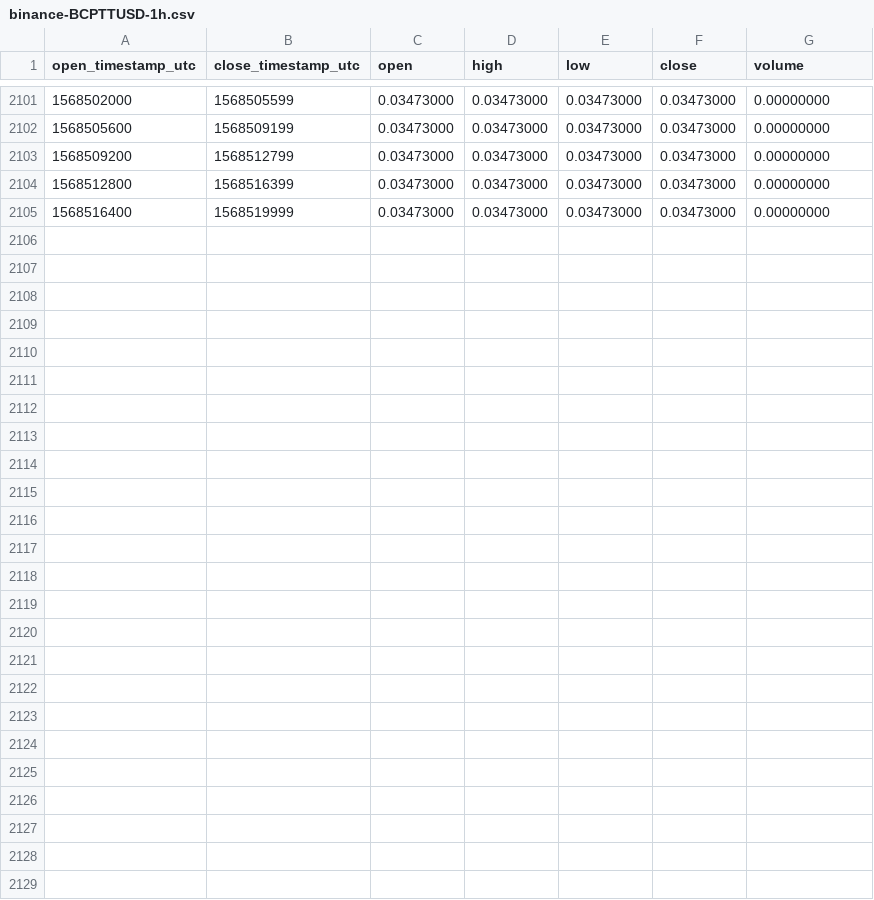
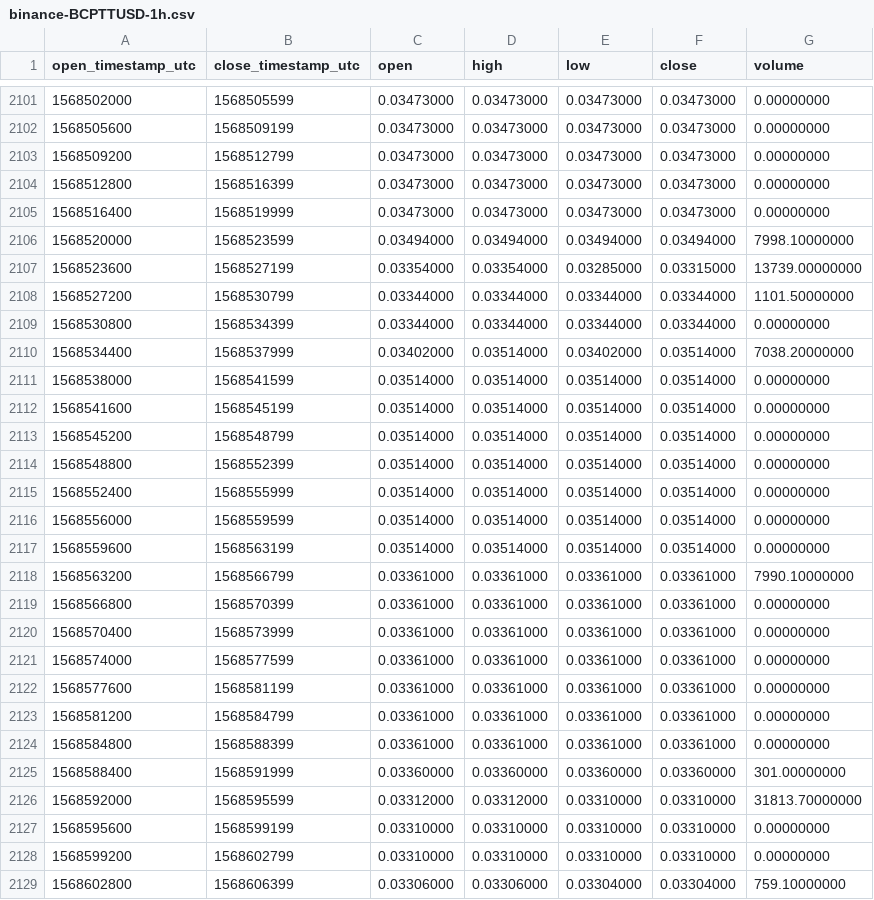
Before and after one commit to cryptobigbro/binance-BCPTTUSD, a CSV file: binance-BCPTTUSD-1h.csv, drawn as a sheet; only a part is shown, gaps mark what is left out; the diff names each change by its address in the sheet, - before the commit and + after, or states it on an @@ line.

Commit message:
Update OHLCV data.

```diff
--- a/binance-BCPTTUSD-1h.csv
+++ b/binance-BCPTTUSD-1h.csv
+row 2106: 1568520000 | 1568523599 | 0.03494000 | 0.03494000 | 0.03494000 | 0.03494000 | 7998.10000000
+row 2107: 1568523600 | 1568527199 | 0.03354000 | 0.03354000 | 0.03285000 | 0.03315000 | 13739.00000000
+row 2108: 1568527200 | 1568530799 | 0.03344000 | 0.03344000 | 0.03344000 | 0.03344000 | 1101.50000000
+row 2109: 1568530800 | 1568534399 | 0.03344000 | 0.03344000 | 0.03344000 | 0.03344000 | 0.00000000
+row 2110: 1568534400 | 1568537999 | 0.03402000 | 0.03514000 | 0.03402000 | 0.03514000 | 7038.20000000
+row 2111: 1568538000 | 1568541599 | 0.03514000 | 0.03514000 | 0.03514000 | 0.03514000 | 0.00000000
+row 2112: 1568541600 | 1568545199 | 0.03514000 | 0.03514000 | 0.03514000 | 0.03514000 | 0.00000000
+row 2113: 1568545200 | 1568548799 | 0.03514000 | 0.03514000 | 0.03514000 | 0.03514000 | 0.00000000
+row 2114: 1568548800 | 1568552399 | 0.03514000 | 0.03514000 | 0.03514000 | 0.03514000 | 0.00000000
+row 2115: 1568552400 | 1568555999 | 0.03514000 | 0.03514000 | 0.03514000 | 0.03514000 | 0.00000000
+row 2116: 1568556000 | 1568559599 | 0.03514000 | 0.03514000 | 0.03514000 | 0.03514000 | 0.00000000
+row 2117: 1568559600 | 1568563199 | 0.03514000 | 0.03514000 | 0.03514000 | 0.03514000 | 0.00000000
+row 2118: 1568563200 | 1568566799 | 0.03361000 | 0.03361000 | 0.03361000 | 0.03361000 | 7990.10000000
+row 2119: 1568566800 | 1568570399 | 0.03361000 | 0.03361000 | 0.03361000 | 0.03361000 | 0.00000000
+row 2120: 1568570400 | 1568573999 | 0.03361000 | 0.03361000 | 0.03361000 | 0.03361000 | 0.00000000
+row 2121: 1568574000 | 1568577599 | 0.03361000 | 0.03361000 | 0.03361000 | 0.03361000 | 0.00000000
+row 2122: 1568577600 | 1568581199 | 0.03361000 | 0.03361000 | 0.03361000 | 0.03361000 | 0.00000000
+row 2123: 1568581200 | 1568584799 | 0.03361000 | 0.03361000 | 0.03361000 | 0.03361000 | 0.00000000
+row 2124: 1568584800 | 1568588399 | 0.03361000 | 0.03361000 | 0.03361000 | 0.03361000 | 0.00000000
+row 2125: 1568588400 | 1568591999 | 0.03360000 | 0.03360000 | 0.03360000 | 0.03360000 | 301.00000000
+row 2126: 1568592000 | 1568595599 | 0.03312000 | 0.03312000 | 0.03310000 | 0.03310000 | 31813.70000000
+row 2127: 1568595600 | 1568599199 | 0.03310000 | 0.03310000 | 0.03310000 | 0.03310000 | 0.00000000
+row 2128: 1568599200 | 1568602799 | 0.03310000 | 0.03310000 | 0.03310000 | 0.03310000 | 0.00000000
+row 2129: 1568602800 | 1568606399 | 0.03306000 | 0.03306000 | 0.03304000 | 0.03304000 | 759.10000000
```
Also changed, not shown: binance-BCPTTUSD-1d.csv.
